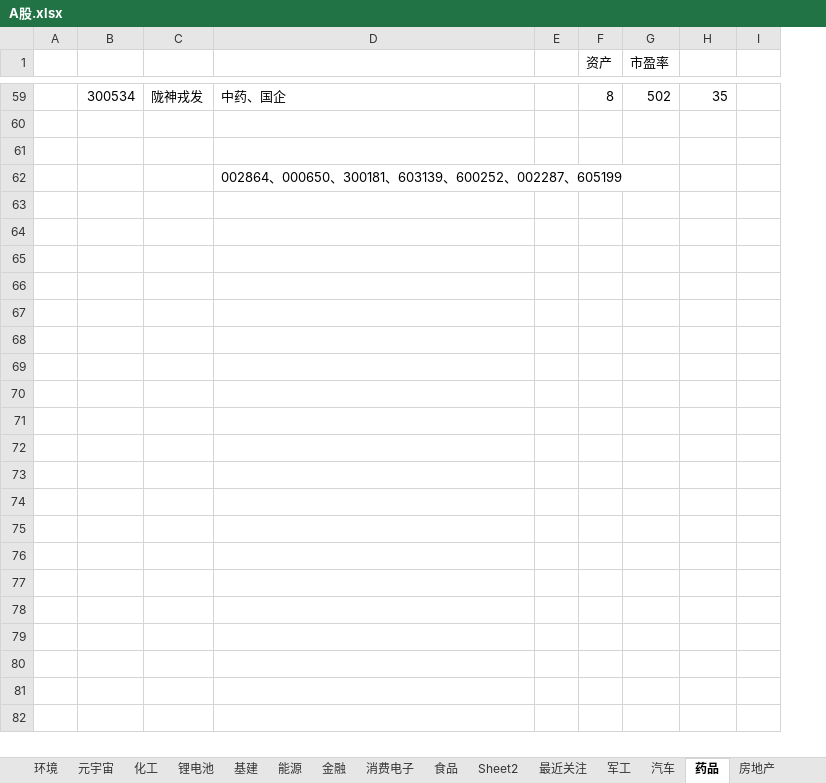
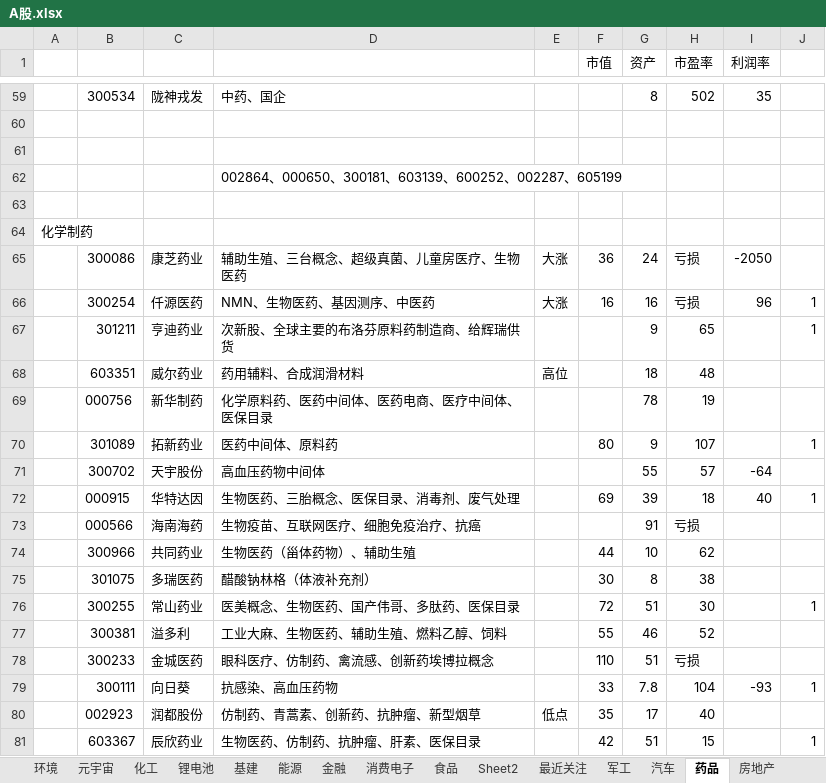
Before and after one commit to 1934312258/document, an Excel workbook: A股.xlsx, sheet 药品, drawn as a sheet; only a part is shown, gaps mark what is left out; values as stored, in another font and other column widths than the file's, no borders; removed rows and columns are numbered as before the commit, all else as after; the diff covers the shown part only; the diff names each change by its address in the sheet, - before the commit and + after, or states it on an @@ line.

```diff
--- a/A股.xlsx (sheet 药品)
+++ b/A股.xlsx (sheet 药品)
+column F (市值), empty
-column I, empty
+column J, empty
-I1: (empty)
+I1: 利润率
+row 63: (empty)
+row 64: 化学制药
+row 65:  | 300086 | 康芝药业 | 辅助生殖、三台概念、超级真菌、儿童房医疗、生物医药 | 大涨 | 36 | 24 | 亏损 | -2050
+row 66:  | 300254 | 仟源医药 | NMN、生物医药、基因测序、中医药 | 大涨 | 16 | 16 | 亏损 | 96 | 1
+row 67:  | 301211 | 亨迪药业 | 次新股、全球主要的布洛芬原料药制造商、给辉瑞供货 |  |  | 9 | 65 |  | 1
+row 68:  | 603351 | 威尔药业 | 药用辅料、合成润滑材料 | 高位 |  | 18 | 48
+row 69:  | 000756 | 新华制药 | 化学原料药、医药中间体、医药电商、医疗中间体、医保目录 |  |  | 78 | 19
+row 70:  | 301089 | 拓新药业 | 医药中间体、原料药 |  | 80 | 9 | 107 |  | 1
+row 71:  | 300702 | 天宇股份 | 高血压药物中间体 |  |  | 55 | 57 | -64
+row 72:  | 000915 | 华特达因 | 生物医药、三胎概念、医保目录、消毒剂、废气处理 |  | 69 | 39 | 18 | 40 | 1
+row 73:  | 000566 | 海南海药 | 生物疫苗、互联网医疗、细胞免疫治疗、抗癌 |  |  | 91 | 亏损
+row 74:  | 300966 | 共同药业 | 生物医药（甾体药物）、辅助生殖 |  | 44 | 10 | 62
+row 75:  | 301075 | 多瑞医药 | 醋酸钠林格（体液补充剂） |  | 30 | 8 | 38
+row 76:  | 300255 | 常山药业 | 医美概念、生物医药、国产伟哥、多肽药、医保目录 |  | 72 | 51 | 30 |  | 1
+row 77:  | 300381 | 溢多利 | 工业大麻、生物医药、辅助生殖、燃料乙醇、饲料 |  | 55 | 46 | 52
+row 78:  | 300233 | 金城医药 | 眼科医疗、仿制药、禽流感、创新药埃博拉概念 |  | 110 | 51 | 亏损
+row 79:  | 300111 | 向日葵 | 抗感染、高血压药物 |  | 33 | 7.8 | 104 | -93 | 1
+row 80:  | 002923 | 润都股份 | 仿制药、青蒿素、创新药、抗肿瘤、新型烟草 | 低点 | 35 | 17 | 40
+row 81:  | 603367 | 辰欣药业 | 生物医药、仿制药、抗肿瘤、肝素、医保目录 |  | 42 | 51 | 15 |  | 1
```
Also changed, not shown: 65 added rows elsewhere in this sheet, sheet 元宇宙, sheet 冬奥会, charts or pictures.
